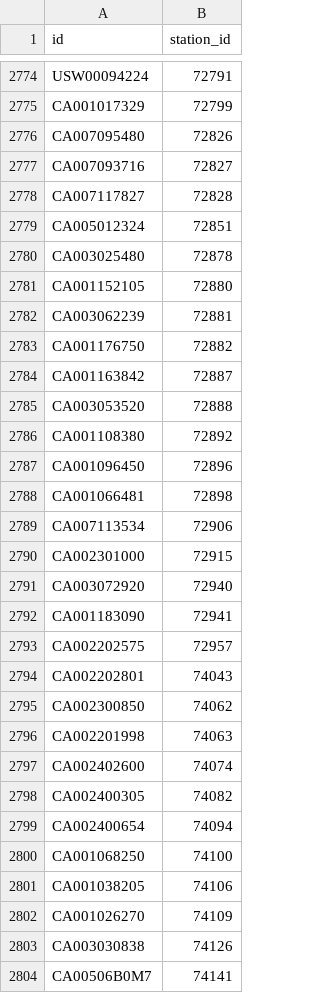
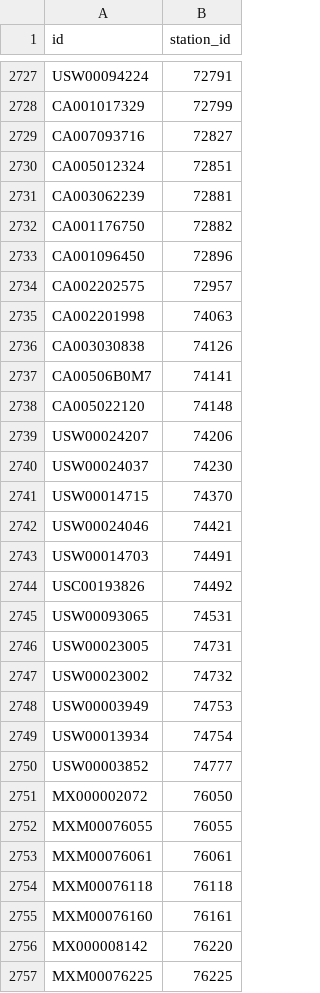
Before and after one commit to ARVE-Research/gwgen_old, a CSV file: gwgen/data/eecra_ghcn_map.csv, drawn as a sheet; only a part is shown, gaps mark what is left out; the shorter side is filled out with more unchanged rows; the diff covers the shown part only.

Commit message:
Added mapping from GHCN to EECRA stations

```diff
--- a/gwgen/data/eecra_ghcn_map.csv
+++ b/gwgen/data/eecra_ghcn_map.csv
@@ -2775,29 +2728,9 @@ USW00094224,72791
 CA001017329,72799
-CA007095480,72826
 CA007093716,72827
-CA007117827,72828
 CA005012324,72851
-CA003025480,72878
-CA001152105,72880
 CA003062239,72881
 CA001176750,72882
-CA001163842,72887
-CA003053520,72888
-CA001108380,72892
 CA001096450,72896
-CA001066481,72898
-CA007113534,72906
-CA002301000,72915
-CA003072920,72940
-CA001183090,72941
 CA002202575,72957
-CA002202801,74043
-CA002300850,74062
 CA002201998,74063
-CA002402600,74074
-CA002400305,74082
-CA002400654,74094
-CA001068250,74100
-CA001038205,74106
-CA001026270,74109
 CA003030838,74126
```
Also changed, not shown: 64 removed rows elsewhere in this file.
